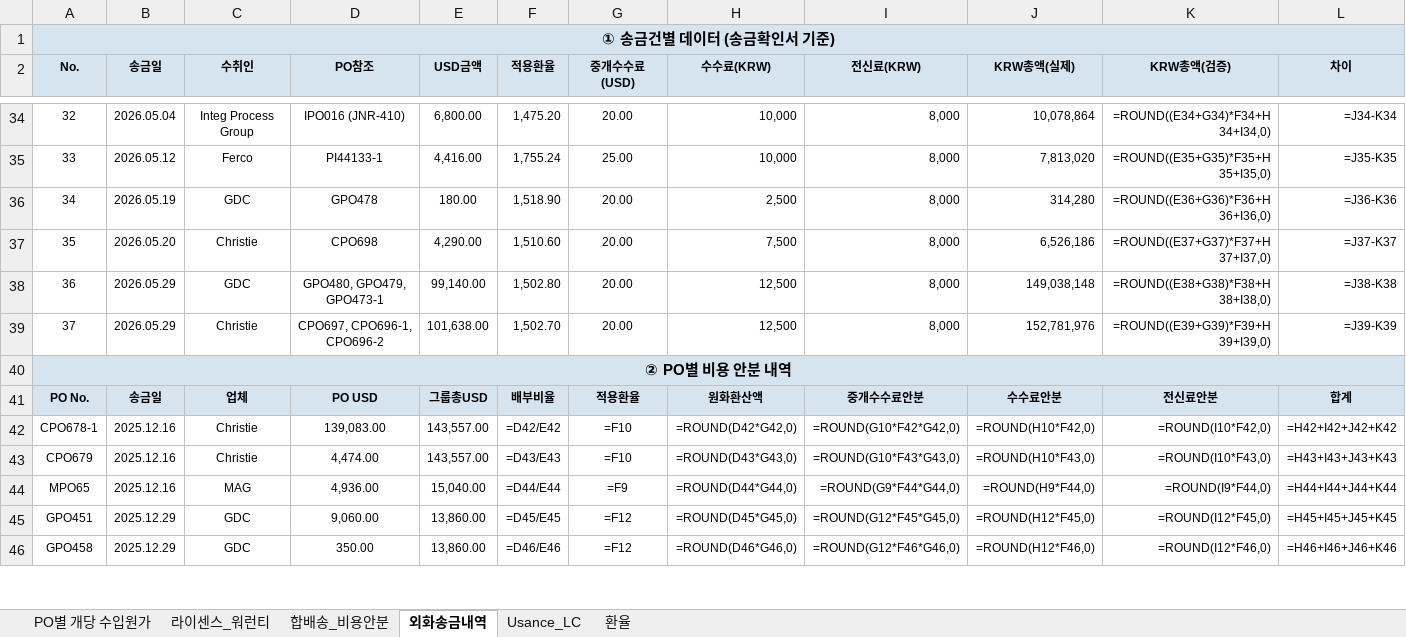
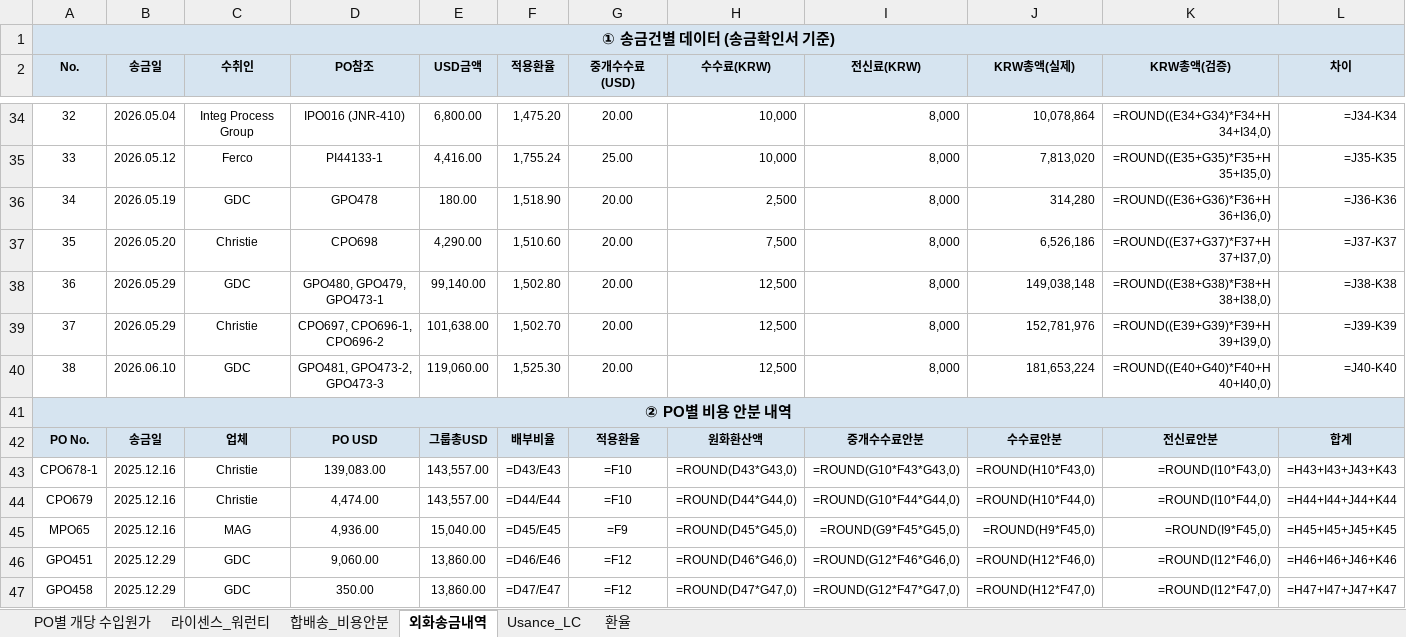
Before and after one commit to rnrfin/rnr-importcost, an Excel workbook: latest.xlsx, sheet 외화송금내역, drawn as a sheet; only a part is shown, gaps mark what is left out; values as stored, in another font and other column widths than the file's, no borders; formulas without a stored value are shown as written; addresses are those after the commit; the diff covers the shown part only; the diff names each change by its address in the sheet, - before the commit and + after, or states it on an @@ line.

Commit message:
latest 20260610 2026-06-10 13:19

```diff
--- a/latest.xlsx (sheet 외화송금내역)
+++ b/latest.xlsx (sheet 외화송금내역)
+row 40: 38 | 2026.06.10 | GDC | GPO481, GPO473-2, GPO473-3 | 119,060.00 | 1,525.30 | 20.00 | 12,500 | 8,000 | 181,653,224 | =ROUND((E40+G40)*F40+H40+I40,0) | =J40-K40
-F43 (적용환율): =D42/E42
+F43 (적용환율): =D43/E43
-H43 (수수료(KRW)): =ROUND(D42*G42,0)
+H43 (수수료(KRW)): =ROUND(D43*G43,0)
-I43 (전신료(KRW)): =ROUND(G10*F42*G42,0)
+I43 (전신료(KRW)): =ROUND(G10*F43*G43,0)
-J43 (KRW총액(실제)): =ROUND(H10*F42,0)
+J43 (KRW총액(실제)): =ROUND(H10*F43,0)
-K43 (KRW총액(검증)): =ROUND(I10*F42,0)
+K43 (KRW총액(검증)): =ROUND(I10*F43,0)
-L43 (차이): =H42+I42+J42+K42
+L43 (차이): =H43+I43+J43+K43
-F44 (적용환율): =D43/E43
+F44 (적용환율): =D44/E44
-H44 (수수료(KRW)): =ROUND(D43*G43,0)
+H44 (수수료(KRW)): =ROUND(D44*G44,0)
-I44 (전신료(KRW)): =ROUND(G10*F43*G43,0)
+I44 (전신료(KRW)): =ROUND(G10*F44*G44,0)
-J44 (KRW총액(실제)): =ROUND(H10*F43,0)
+J44 (KRW총액(실제)): =ROUND(H10*F44,0)
-K44 (KRW총액(검증)): =ROUND(I10*F43,0)
+K44 (KRW총액(검증)): =ROUND(I10*F44,0)
-L44 (차이): =H43+I43+J43+K43
+L44 (차이): =H44+I44+J44+K44
-F45 (적용환율): =D44/E44
+F45 (적용환율): =D45/E45
-H45 (수수료(KRW)): =ROUND(D44*G44,0)
+H45 (수수료(KRW)): =ROUND(D45*G45,0)
-I45 (전신료(KRW)): =ROUND(G9*F44*G44,0)
+I45 (전신료(KRW)): =ROUND(G9*F45*G45,0)
-J45 (KRW총액(실제)): =ROUND(H9*F44,0)
+J45 (KRW총액(실제)): =ROUND(H9*F45,0)
-K45 (KRW총액(검증)): =ROUND(I9*F44,0)
+K45 (KRW총액(검증)): =ROUND(I9*F45,0)
-L45 (차이): =H44+I44+J44+K44
+L45 (차이): =H45+I45+J45+K45
-F46 (적용환율): =D45/E45
+F46 (적용환율): =D46/E46
-H46 (수수료(KRW)): =ROUND(D45*G45,0)
+H46 (수수료(KRW)): =ROUND(D46*G46,0)
-I46 (전신료(KRW)): =ROUND(G12*F45*G45,0)
+I46 (전신료(KRW)): =ROUND(G12*F46*G46,0)
-J46 (KRW총액(실제)): =ROUND(H12*F45,0)
+J46 (KRW총액(실제)): =ROUND(H12*F46,0)
-K46 (KRW총액(검증)): =ROUND(I12*F45,0)
+K46 (KRW총액(검증)): =ROUND(I12*F46,0)
-L46 (차이): =H45+I45+J45+K45
+L46 (차이): =H46+I46+J46+K46
-F47 (적용환율): =D46/E46
+F47 (적용환율): =D47/E47
-H47 (수수료(KRW)): =ROUND(D46*G46,0)
+H47 (수수료(KRW)): =ROUND(D47*G47,0)
-I47 (전신료(KRW)): =ROUND(G12*F46*G46,0)
+I47 (전신료(KRW)): =ROUND(G12*F47*G47,0)
-J47 (KRW총액(실제)): =ROUND(H12*F46,0)
+J47 (KRW총액(실제)): =ROUND(H12*F47,0)
-K47 (KRW총액(검증)): =ROUND(I12*F46,0)
+K47 (KRW총액(검증)): =ROUND(I12*F47,0)
-L47 (차이): =H46+I46+J46+K46
+L47 (차이): =H47+I47+J47+K47
```
Also changed, not shown: 3 added rows and 246 edited cells elsewhere in this sheet, sheet PO별 개당 수입원가, sheet 환율, sheet Usance_LC, sheet 라이센스_워런티.
